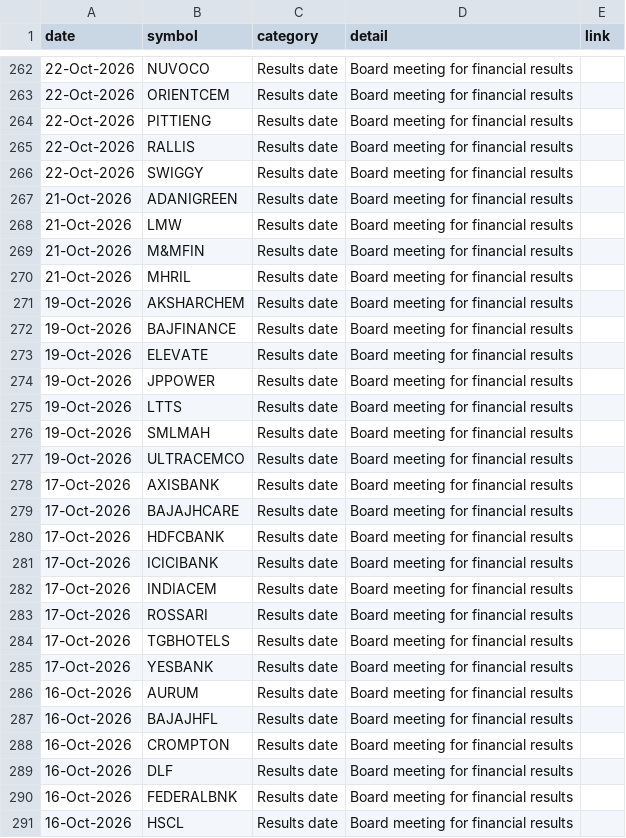
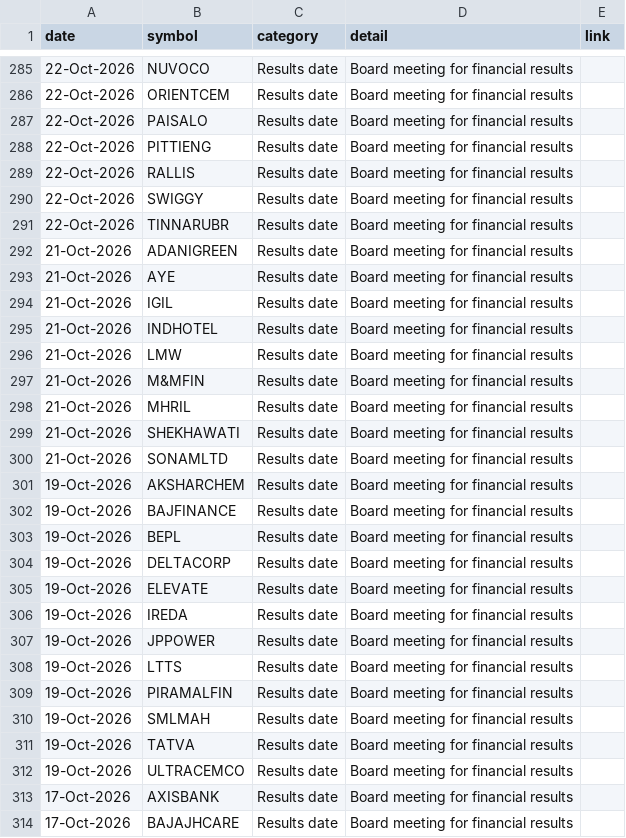
Before and after one commit to Venkey-stocks/stock-radar, a CSV file: data/events.csv, drawn as a sheet; only a part is shown, gaps mark what is left out; the shorter side is filled out with more unchanged rows; the diff covers the shown part only.

Commit message:
update data

```diff
--- a/data/events.csv
+++ b/data/events.csv
@@ -263,2 +286,3 @@ date,symbol,category,detail,link
 22-Oct-2026,ORIENTCEM,Results date,Board meeting for financial results,
+22-Oct-2026,PAISALO,Results date,Board meeting for financial results,
 22-Oct-2026,PITTIENG,Results date,Board meeting for financial results,
@@ -266,3 +290,7 @@ date,symbol,category,detail,link
 22-Oct-2026,SWIGGY,Results date,Board meeting for financial results,
+22-Oct-2026,TINNARUBR,Results date,Board meeting for financial results,
 21-Oct-2026,ADANIGREEN,Results date,Board meeting for financial results,
+21-Oct-2026,AYE,Results date,Board meeting for financial results,
+21-Oct-2026,IGIL,Results date,Board meeting for financial results,
+21-Oct-2026,INDHOTEL,Results date,Board meeting for financial results,
 21-Oct-2026,LMW,Results date,Board meeting for financial results,
@@ -270,8 +298,15 @@ date,symbol,category,detail,link
 21-Oct-2026,MHRIL,Results date,Board meeting for financial results,
+21-Oct-2026,SHEKHAWATI,Results date,Board meeting for financial results,
+21-Oct-2026,SONAMLTD,Results date,Board meeting for financial results,
 19-Oct-2026,AKSHARCHEM,Results date,Board meeting for financial results,
 19-Oct-2026,BAJFINANCE,Results date,Board meeting for financial results,
+19-Oct-2026,BEPL,Results date,Board meeting for financial results,
+19-Oct-2026,DELTACORP,Results date,Board meeting for financial results,
 19-Oct-2026,ELEVATE,Results date,Board meeting for financial results,
+19-Oct-2026,IREDA,Results date,Board meeting for financial results,
 19-Oct-2026,JPPOWER,Results date,Board meeting for financial results,
 19-Oct-2026,LTTS,Results date,Board meeting for financial results,
+19-Oct-2026,PIRAMALFIN,Results date,Board meeting for financial results,
 19-Oct-2026,SMLMAH,Results date,Board meeting for financial results,
+19-Oct-2026,TATVA,Results date,Board meeting for financial results,
 19-Oct-2026,ULTRACEMCO,Results date,Board meeting for financial results,
```
Also changed, not shown: 33 added rows and 2 removed rows elsewhere in this file, data/miss_report.csv, data/newlistings.csv, 17 other files.
